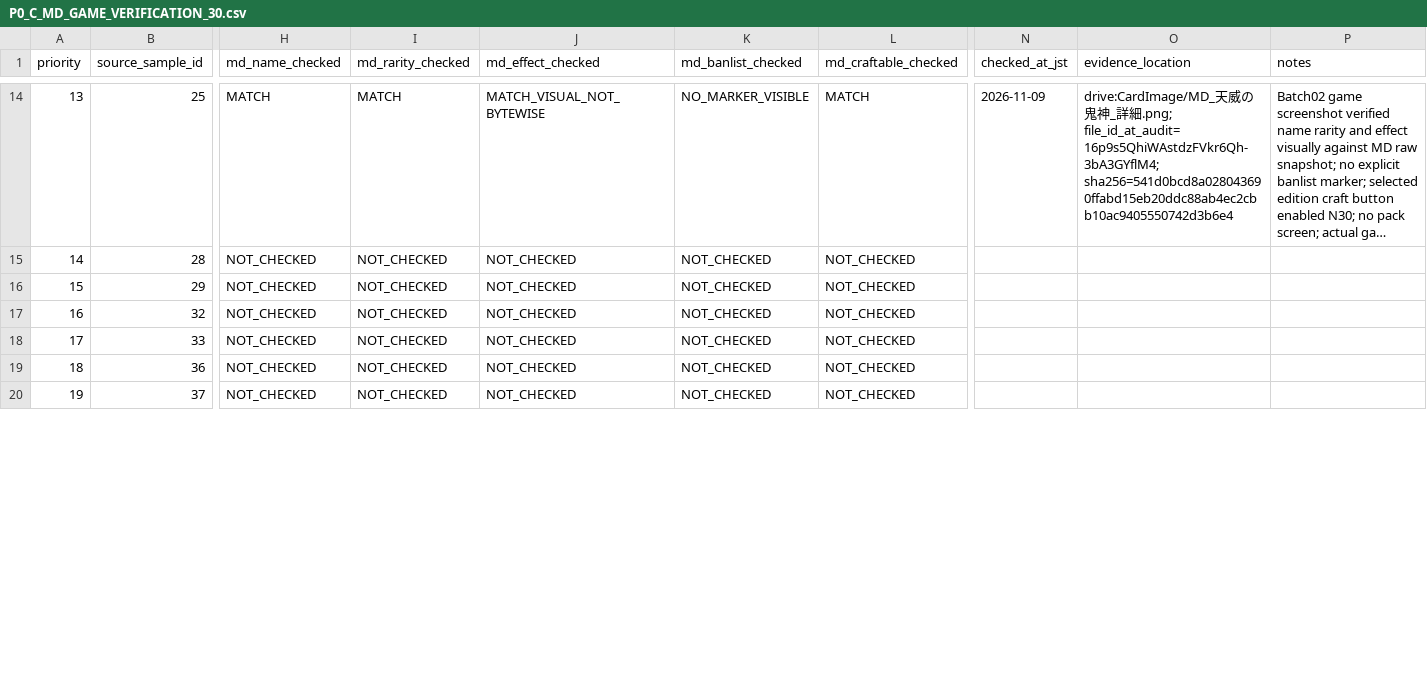
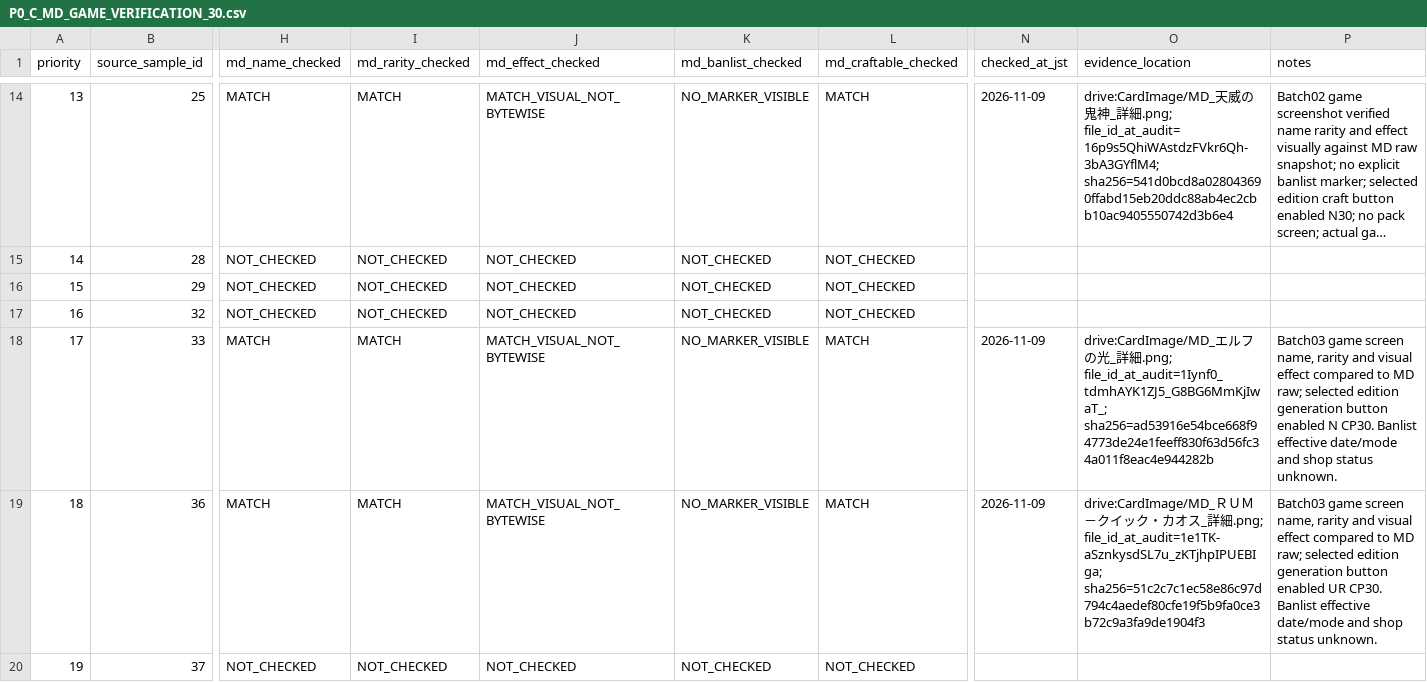
Before and after one commit to yukki0113/GPT, a CSV file: master-duel/audits/p0_202611/P0_C_MD_GAME_VERIFICATION_30.csv, drawn as a sheet; only a part is shown, gaps mark what is left out; long unchanged cells end in …; the diff covers the shown part only; the diff names each change by its address in the sheet, - before the commit and + after, or states it on an @@ line.

Commit message:
master-duel: audit 4 C screenshots and record missing uploads

```diff
--- a/master-duel/audits/p0_202611/P0_C_MD_GAME_VERIFICATION_30.csv
+++ b/master-duel/audits/p0_202611/P0_C_MD_GAME_VERIFICATION_30.csv
-H18:H19 (md_name_checked): NOT_CHECKED
+H18:H19 (md_name_checked): MATCH
-I18:I19 (md_rarity_checked): NOT_CHECKED
+I18:I19 (md_rarity_checked): MATCH
-J18:J19 (md_effect_checked): NOT_CHECKED
+J18:J19 (md_effect_checked): MATCH_VISUAL_NOT_BYTEWISE
-K18:K19 (md_banlist_checked): NOT_CHECKED
+K18:K19 (md_banlist_checked): NO_MARKER_VISIBLE
-L18:L19 (md_craftable_checked): NOT_CHECKED
+L18:L19 (md_craftable_checked): MATCH
-N18:N19 (checked_at_jst): (empty)
+N18:N19 (checked_at_jst): 2026-11-09
-O18 (evidence_location): (empty)
+O18 (evidence_location): drive:CardImage/MD_エルフの光_詳細.png; file_id_at_audit=1Iynf0_tdmhAYK1ZJ5_G8BG6MmKjIwaT_; sha256=ad53916e54bce668f94773de24e1feeff830f63d56fc34a011f8eac4e944282b
-P18 (notes): (empty)
+P18 (notes): Batch03 game screen name, rarity and visual effect compared to MD raw; selected edition generation button enabled N CP30. Banlist effective date/mode and shop status unknown.
-O19 (evidence_location): (empty)
+O19 (evidence_location): drive:CardImage/MD_ＲＵＭ－クイック・カオス_詳細.png; file_id_at_audit=1e1TK-aSznkysdSL7u_zKTjhpIPUEBIga; sha256=51c2c7c1ec58e86c97d794c4aedef80cfe19f5b9fa0ce3b72c9a3fa9de1904f3
-P19 (notes): (empty)
+P19 (notes): Batch03 game screen name, rarity and visual effect compared to MD raw; selected edition generation button enabled UR CP30. Banlist effective date/mode and shop status unknown.
```
Also changed, not shown: 16 edited cells elsewhere in this file, 5 other files.
